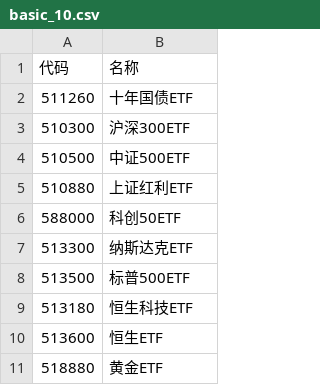
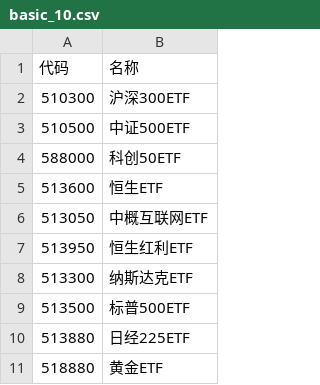
Before and after one commit to wizardbyron/invest.ai, a CSV file: input/portfolios/basic_10.csv, drawn as a sheet.

```diff
--- a/input/portfolios/basic_10.csv
+++ b/input/portfolios/basic_10.csv
@@ -1,11 +1,11 @@
 代码,名称
-511260,十年国债ETF
 510300,沪深300ETF
 510500,中证500ETF
-510880,上证红利ETF
 588000,科创50ETF
+513600,恒生ETF
+513050,中概互联网ETF
+513950,恒生红利ETF
 513300,纳斯达克ETF
 513500,标普500ETF
-513180,恒生科技ETF
-513600,恒生ETF
+513880,日经225ETF
 518880,黄金ETF
```
Also changed, not shown: input/portfolios/blended_10.csv, input/portfolios/family_20.csv, 6 other files.
